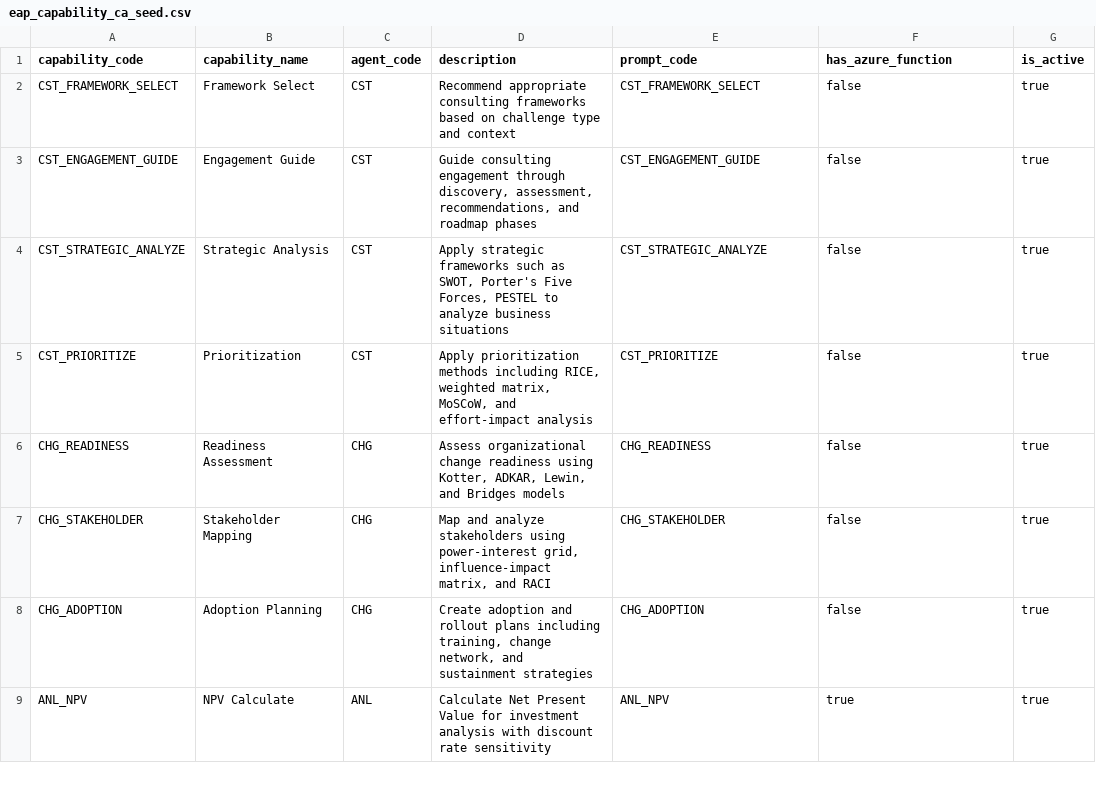
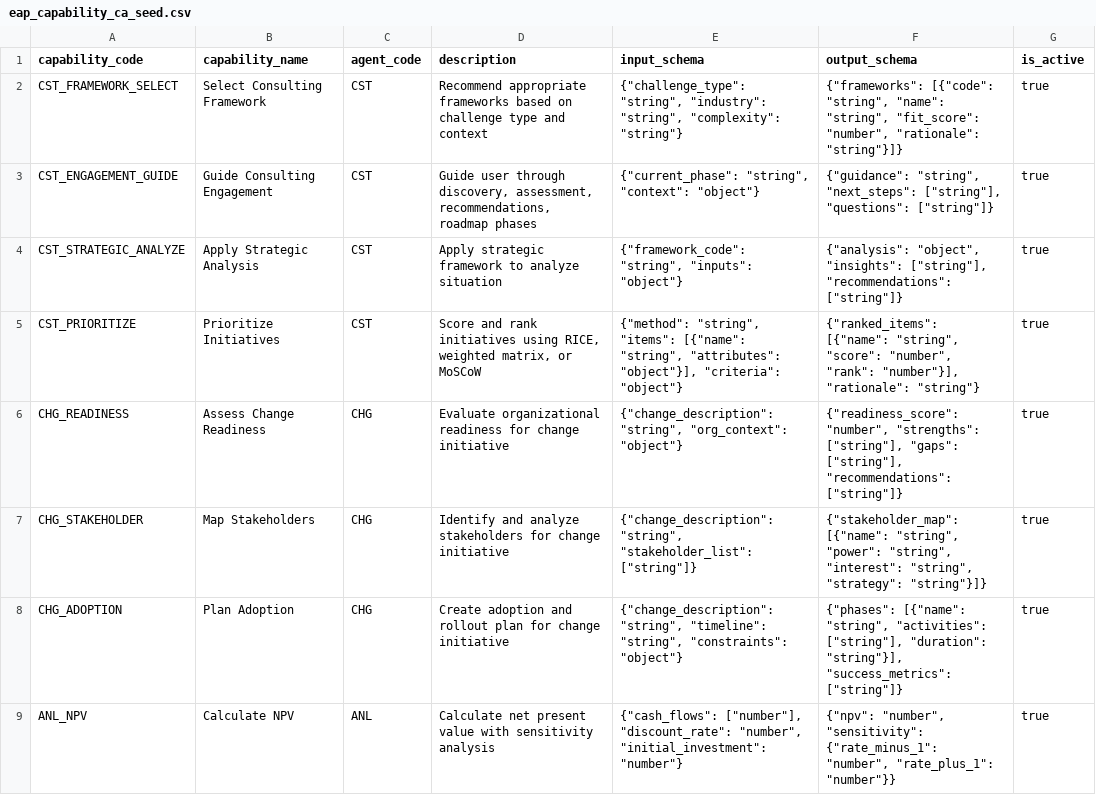
Before and after one commit to kevcofett/Kessel-Digital-Agent-Platform, a CSV file: base/dataverse/seed/eap_capability_ca_seed.csv, drawn as a sheet; only a part is shown; the diff covers the shown part only.

```diff
--- a/base/dataverse/seed/eap_capability_ca_seed.csv
+++ b/base/dataverse/seed/eap_capability_ca_seed.csv
@@ -1,9 +1,9 @@
-capability_code,capability_name,agent_code,description,prompt_code,has_azure_function,is_active
-CST_FRAMEWORK_SELECT,Framework Select,CST,"Recommend appropriate consulting frameworks based on challenge type and context",CST_FRAMEWORK_SELECT,false,true
-CST_ENGAGEMENT_GUIDE,Engagement Guide,CST,"Guide consulting engagement through discovery, assessment, recommendations, and roadmap phases",CST_ENGAGEMENT_GUIDE,false,true
-CST_STRATEGIC_ANALYZE,Strategic Analysis,CST,"Apply strategic frameworks such as SWOT, Porter's Five Forces, PESTEL to analyze business situations",CST_STRATEGIC_ANALYZE,false,true
-CST_PRIORITIZE,Prioritization,CST,"Apply prioritization methods including RICE, weighted matrix, MoSCoW, and effort-impact analysis",CST_PRIORITIZE,false,true
-CHG_READINESS,Readiness Assessment,CHG,"Assess organizational change readiness using Kotter, ADKAR, Lewin, and Bridges models",CHG_READINESS,false,true
-CHG_STAKEHOLDER,Stakeholder Mapping,CHG,"Map and analyze stakeholders using power-interest grid, influence-impact matrix, and RACI",CHG_STAKEHOLDER,false,true
-CHG_ADOPTION,Adoption Planning,CHG,"Create adoption and rollout plans including training, change network, and sustainment strategies",CHG_ADOPTION,false,true
-ANL_NPV,NPV Calculate,ANL,"Calculate Net Present Value for investment analysis with discount rate sensitivity",ANL_NPV,true,true
+capability_code,capability_name,agent_code,description,input_schema,output_schema,is_active
+CST_FRAMEWORK_SELECT,Select Consulting Framework,CST,"Recommend appropriate frameworks based on challenge type and context","{""challenge_type"": ""string"", ""industry"": ""string"", ""complexity"": ""string""}","{""frameworks"": [{""code"": ""string"", ""name"": ""string"", ""fit_score"": ""number"", ""rationale"": ""string""}]}",true
+CST_ENGAGEMENT_GUIDE,Guide Consulting Engagement,CST,"Guide user through discovery, assessment, recommendations, roadmap phases","{""current_phase"": ""string"", ""context"": ""object""}","{""guidance"": ""string"", ""next_steps"": [""string""], ""questions"": [""string""]}",true
+CST_STRATEGIC_ANALYZE,Apply Strategic Analysis,CST,"Apply strategic framework to analyze situation","{""framework_code"": ""string"", ""inputs"": ""object""}","{""analysis"": ""object"", ""insights"": [""string""], ""recommendations"": [""string""]}",true
+CST_PRIORITIZE,Prioritize Initiatives,CST,"Score and rank initiatives using RICE, weighted matrix, or MoSCoW","{""method"": ""string"", ""items"": [{""name"": ""string"", ""attributes"": ""object""}], ""criteria"": ""object""}","{""ranked_items"": [{""name"": ""string"", ""score"": ""number"", ""rank"": ""number""}], ""rationale"": ""string""}",true
+CHG_READINESS,Assess Change Readiness,CHG,"Evaluate organizational readiness for change initiative","{""change_description"": ""string"", ""org_context"": ""object""}","{""readiness_score"": ""number"", ""strengths"": [""string""], ""gaps"": [""string""], ""recommendations"": [""string""]}",true
+CHG_STAKEHOLDER,Map Stakeholders,CHG,"Identify and analyze stakeholders for change initiative","{""change_description"": ""string"", ""stakeholder_list"": [""string""]}","{""stakeholder_map"": [{""name"": ""string"", ""power"": ""string"", ""interest"": ""string"", ""strategy"": ""string""}]}",true
+CHG_ADOPTION,Plan Adoption,CHG,"Create adoption and rollout plan for change initiative","{""change_description"": ""string"", ""timeline"": ""string"", ""constraints"": ""object""}","{""phases"": [{""name"": ""string"", ""activities"": [""string""], ""duration"": ""string""}], ""success_metrics"": [""string""]}",true
+ANL_NPV,Calculate NPV,ANL,"Calculate net present value with sensitivity analysis","{""cash_flows"": [""number""], ""discount_rate"": ""number"", ""initial_investment"": ""number""}","{""npv"": ""number"", ""sensitivity"": {""rate_minus_1"": ""number"", ""rate_plus_1"": ""number""}}",true
```
Also changed, not shown: 24 edited cells elsewhere in this file, base/dataverse/seed/ca_framework_seed.csv, 46 other files.
